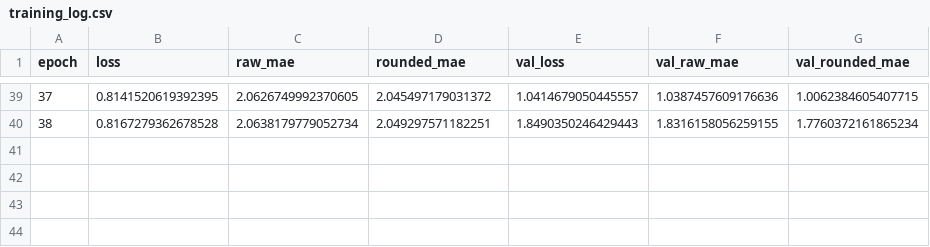
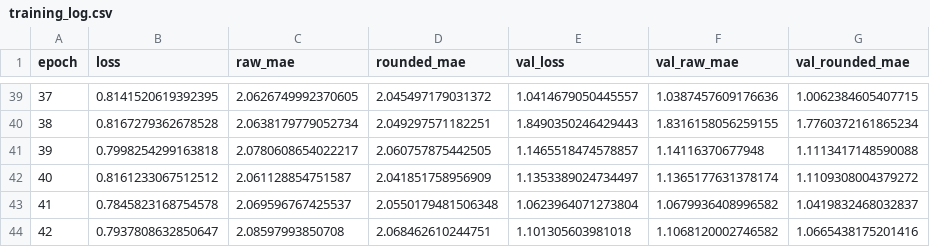
Before and after one commit to Mklami/cs559_assignment_final, a CSV file: results_homework/20251106-130908_conv3_bn_glorot_l2-0.0001_drop-0.0_lr-0.001/training_log.csv, drawn as a sheet; only a part is shown, gaps mark what is left out; the diff names each change by its address in the sheet, - before the commit and + after, or states it on an @@ line.

```diff
--- a/results_homework/20251106-130908_conv3_bn_glorot_l2-0.0001_drop-0.0_lr-0.001/training_log.csv
+++ b/results_homework/20251106-130908_conv3_bn_glorot_l2-0.0001_drop-0.0_lr-0.001/training_log.csv
+row 41: 39 | 0.7998254299163818 | 2.0780608654022217 | 2.060757875442505 | 1.1465518474578857 | 1.14116370677948 | 1.1113417148590088
+row 42: 40 | 0.8161233067512512 | 2.061128854751587 | 2.041851758956909 | 1.1353389024734497 | 1.1365177631378174 | 1.1109308004379272
+row 43: 41 | 0.7845823168754578 | 2.069596767425537 | 2.0550179481506348 | 1.0623964071273804 | 1.0679936408996582 | 1.0419832468032837
+row 44: 42 | 0.7937808632850647 | 2.08597993850708 | 2.068462610244751 | 1.101305603981018 | 1.1068120002746582 | 1.0665438175201416
```
Also changed, not shown: 2 other files.
